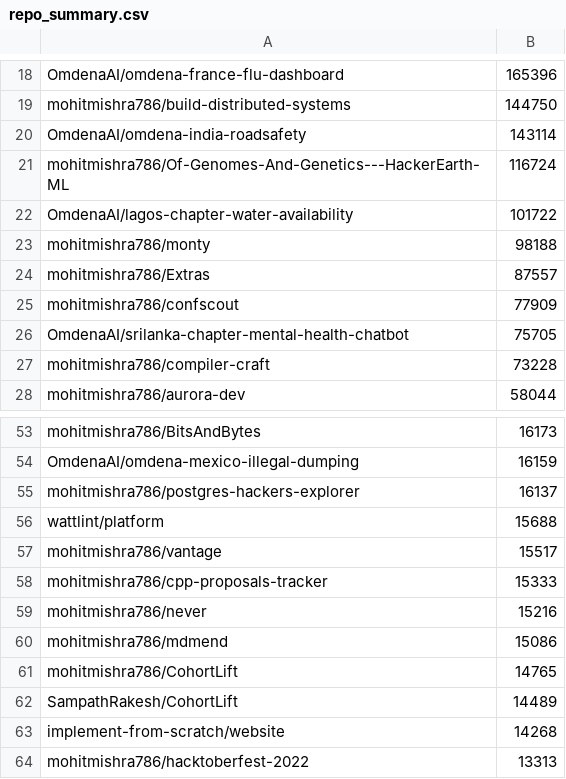
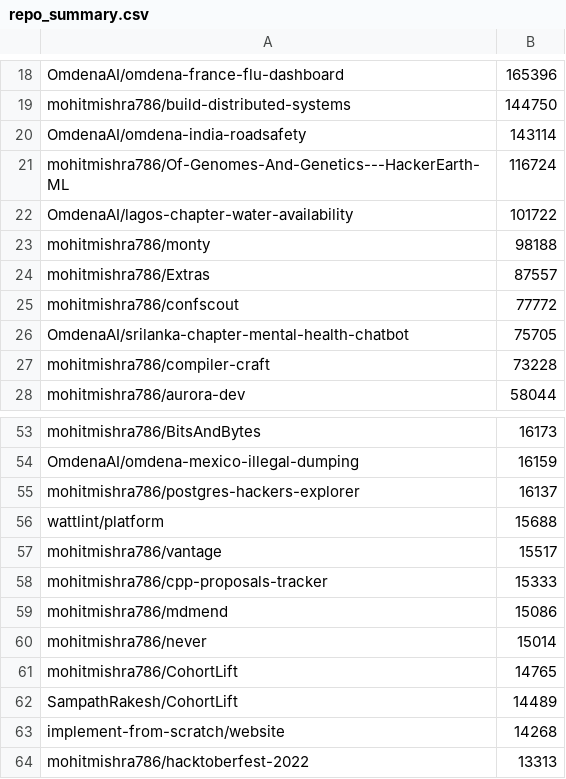
Before and after one commit to mohitmishra786/mohitmishra786, a CSV file: loc_results/repo_summary.csv, drawn as a sheet; only a part is shown, gaps mark what is left out.

```diff
--- a/loc_results/repo_summary.csv
+++ b/loc_results/repo_summary.csv
@@ -24,3 +24,3 @@ mohitmishra786/monty,98188
 mohitmishra786/Extras,87557
-mohitmishra786/confscout,77909
+mohitmishra786/confscout,77772
 OmdenaAI/srilanka-chapter-mental-health-chatbot,75705
@@ -58,4 +58,4 @@ mohitmishra786/vantage,15517
 mohitmishra786/cpp-proposals-tracker,15333
-mohitmishra786/never,15216
 mohitmishra786/mdmend,15086
+mohitmishra786/never,15014
 mohitmishra786/CohortLift,14765
```
Also changed, not shown: loc_results/detailed_results.csv, loc_results/language_summary.csv, 4 other files.
